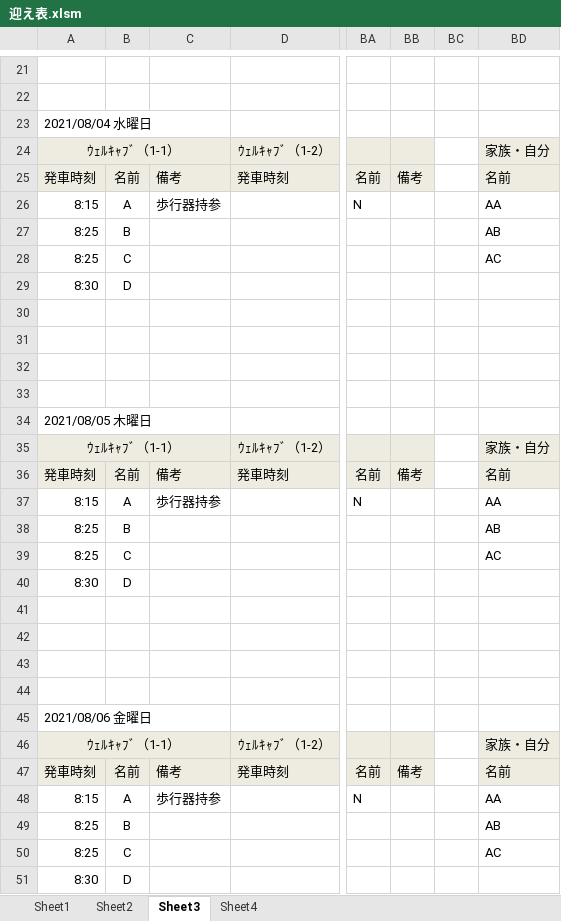
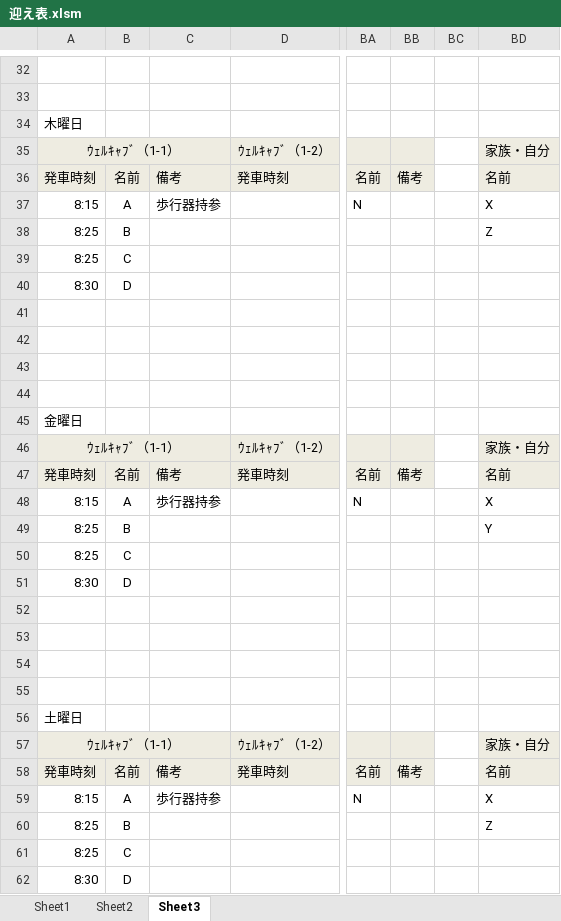
Before and after one commit to You157/Pick-up_Plan, an Excel workbook: 迎え表.xlsm, sheet Sheet3, drawn as a sheet; only a part is shown, gaps mark what is left out; values as stored, in another font and other column widths than the file's, no borders; addresses are those after the commit; the diff covers the shown part only; the diff names each change by its address in the sheet, - before the commit and + after, or states it on an @@ line.

Commit message:
Sheet3の曜日表を参照して、Sheet1の表を作成できるようになったお

```diff
--- a/迎え表.xlsm (sheet Sheet3)
+++ b/迎え表.xlsm (sheet Sheet3)
-sheet tab: Sheet4
-A34: 2021/08/04 水曜日
+A34: 木曜日
-BD37: AA
+BD37: X
-BD38: AB
+BD38: Z
-BD39: AC
+BD39: (empty)
-A45: 2021/08/05 木曜日
+A45: 金曜日
-BD48: AA
+BD48: X
-BD49: AB
+BD49: Y
-BD50: AC
+BD50: (empty)
-A56: 2021/08/06 金曜日
+A56: 土曜日
-BD59: AA
+BD59: X
-BD60: AB
+BD60: Z
-BD61: AC
+BD61: (empty)
```
Also changed, not shown: 9 added rows, 216 removed rows, 2 moved rows and 9 edited cells elsewhere in this sheet, sheet Sheet1.
